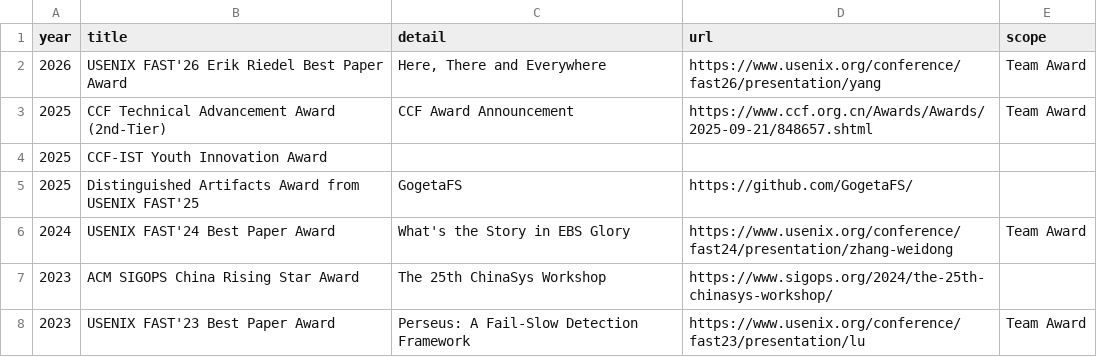
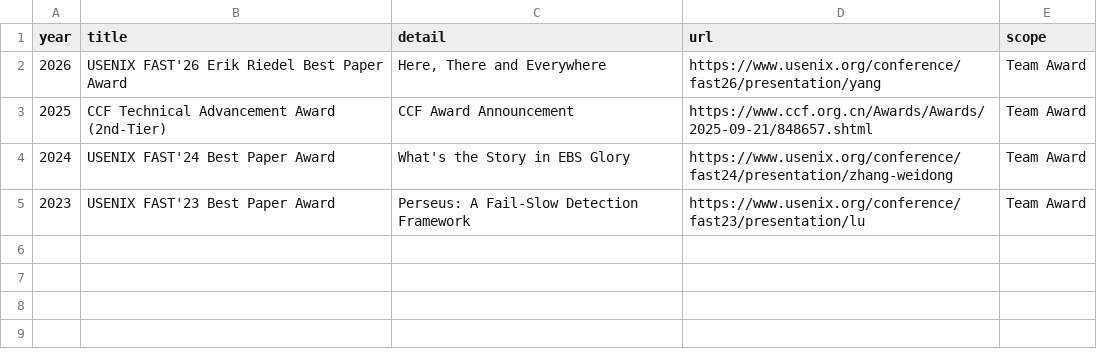
Before and after one commit to oasis-sjtu/oasis-sjtu.github.io, a CSV file: data/awards.csv, drawn as a sheet.

Commit message:
Simplify homepage awards

```diff
--- a/data/awards.csv
+++ b/data/awards.csv
@@ -3,6 +3,3 @@ year,title,detail,url,scope
 2025,CCF Technical Advancement Award (2nd-Tier),CCF Award Announcement,https://www.ccf.org.cn/Awards/Awards/2025-09-21/848657.shtml,Team Award
-2025,CCF-IST Youth Innovation Award,,,
-2025,Distinguished Artifacts Award from USENIX FAST'25,GogetaFS,https://github.com/GogetaFS/,
 2024,USENIX FAST'24 Best Paper Award,What's the Story in EBS Glory,https://www.usenix.org/conference/fast24/presentation/zhang-weidong,Team Award
-2023,ACM SIGOPS China Rising Star Award,The 25th ChinaSys Workshop,https://www.sigops.org/2024/the-25th-chinasys-workshop/,
 2023,USENIX FAST'23 Best Paper Award,Perseus: A Fail-Slow Detection Framework,https://www.usenix.org/conference/fast23/presentation/lu,Team Award
```
Also changed, not shown: 2 other files.
